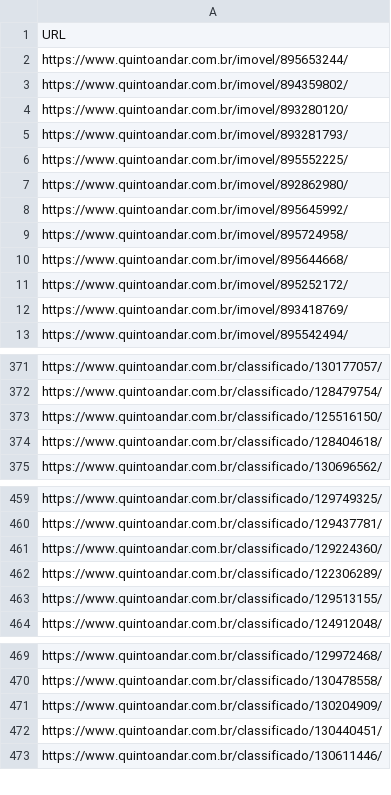
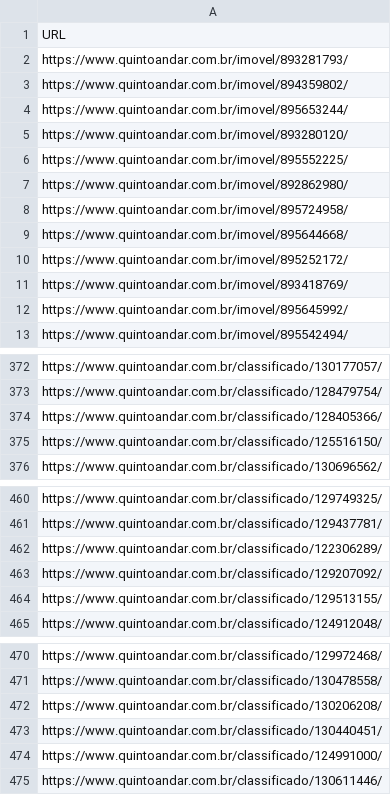
Before and after one commit to LeoFuchs/RastreadorAluguel, a CSV file: data/raw/quintoandar/vila_mariana/2026_09_18/quintoandar_vila_mariana_2026_09_18.csv, drawn as a sheet; only a part is shown, gaps mark what is left out; the diff covers the shown part only.

```diff
--- a/data/raw/quintoandar/vila_mariana/2026_09_18/quintoandar_vila_mariana_2026_09_18.csv
+++ b/data/raw/quintoandar/vila_mariana/2026_09_18/quintoandar_vila_mariana_2026_09_18.csv
@@ -1,9 +1,8 @@
 URL
+https://www.quintoandar.com.br/imovel/893281793/
+https://www.quintoandar.com.br/imovel/894359802/
 https://www.quintoandar.com.br/imovel/895653244/
-https://www.quintoandar.com.br/imovel/894359802/
 https://www.quintoandar.com.br/imovel/893280120/
-https://www.quintoandar.com.br/imovel/893281793/
 https://www.quintoandar.com.br/imovel/895552225/
 https://www.quintoandar.com.br/imovel/892862980/
-https://www.quintoandar.com.br/imovel/895645992/
 https://www.quintoandar.com.br/imovel/895724958/
@@ -12,2 +11,3 @@ https://www.quintoandar.com.br/imovel/895252172/
 https://www.quintoandar.com.br/imovel/893418769/
+https://www.quintoandar.com.br/imovel/895645992/
 https://www.quintoandar.com.br/imovel/895542494/
@@ -372,4 +373,4 @@ https://www.quintoandar.com.br/classificado/130177057/
 https://www.quintoandar.com.br/classificado/128479754/
+https://www.quintoandar.com.br/classificado/128405366/
 https://www.quintoandar.com.br/classificado/125516150/
-https://www.quintoandar.com.br/classificado/128404618/
 https://www.quintoandar.com.br/classificado/130696562/
@@ -460,4 +461,4 @@ https://www.quintoandar.com.br/classificado/129749325/
 https://www.quintoandar.com.br/classificado/129437781/
-https://www.quintoandar.com.br/classificado/129224360/
 https://www.quintoandar.com.br/classificado/122306289/
+https://www.quintoandar.com.br/classificado/129207092/
 https://www.quintoandar.com.br/classificado/129513155/
@@ -470,4 +471,5 @@ https://www.quintoandar.com.br/classificado/129972468/
 https://www.quintoandar.com.br/classificado/130478558/
-https://www.quintoandar.com.br/classificado/130204909/
+https://www.quintoandar.com.br/classificado/130206208/
 https://www.quintoandar.com.br/classificado/130440451/
+https://www.quintoandar.com.br/classificado/124991000/
 https://www.quintoandar.com.br/classificado/130611446/
```
Also changed, not shown: 4 added rows, 4 removed rows, 110 moved rows and 2 edited cells elsewhere in this file, 5 other files.
